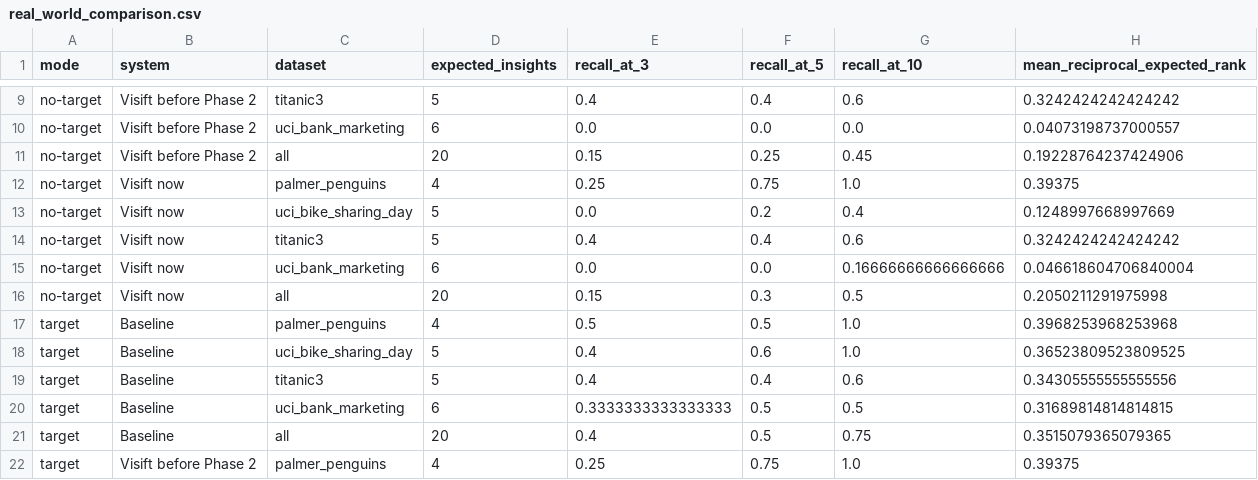
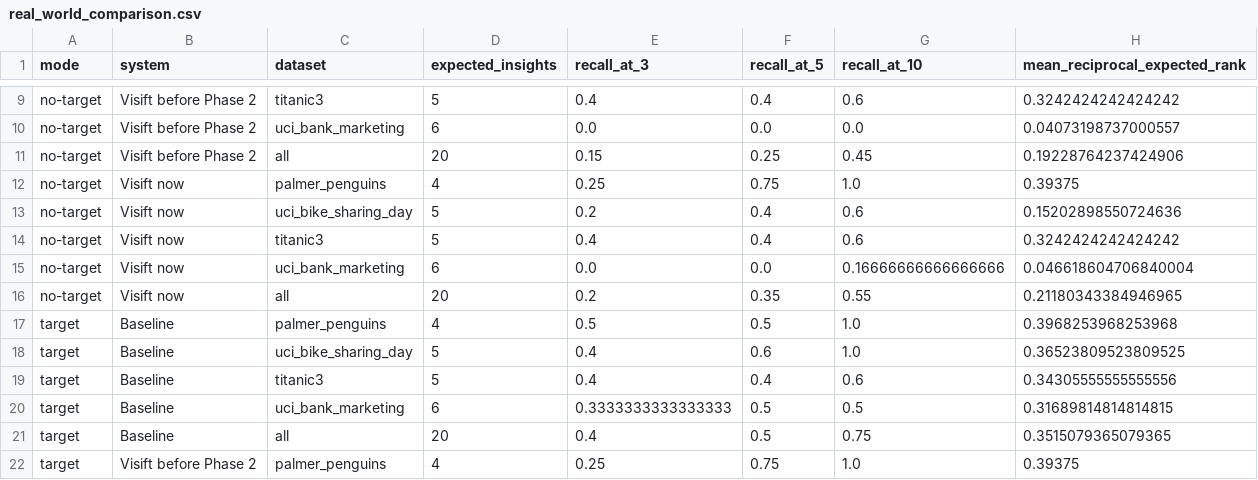
Before and after one commit to josh-hu1/Visift, a CSV file: evaluation/results/real_world_comparison.csv, drawn as a sheet; only a part is shown, gaps mark what is left out.

```diff
--- a/evaluation/results/real_world_comparison.csv
+++ b/evaluation/results/real_world_comparison.csv
@@ -12,6 +12,6 @@ no-target,Visift before Phase 2,all,20,0.15,0.25,0.45,0.19228764237424906
 no-target,Visift now,palmer_penguins,4,0.25,0.75,1.0,0.39375
-no-target,Visift now,uci_bike_sharing_day,5,0.0,0.2,0.4,0.1248997668997669
+no-target,Visift now,uci_bike_sharing_day,5,0.2,0.4,0.6,0.15202898550724636
 no-target,Visift now,titanic3,5,0.4,0.4,0.6,0.3242424242424242
 no-target,Visift now,uci_bank_marketing,6,0.0,0.0,0.16666666666666666,0.046618604706840004
-no-target,Visift now,all,20,0.15,0.3,0.5,0.2050211291975998
+no-target,Visift now,all,20,0.2,0.35,0.55,0.21180343384946965
 target,Baseline,palmer_penguins,4,0.5,0.5,1.0,0.3968253968253968
```
Also changed, not shown: evaluation/results/real_world_target_v1/dataset_summary.csv, evaluation/results/real_world_target_v1/unmatched_top_recommendations.csv, 5 other files.
